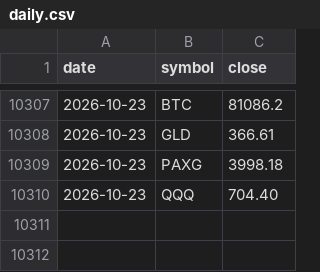
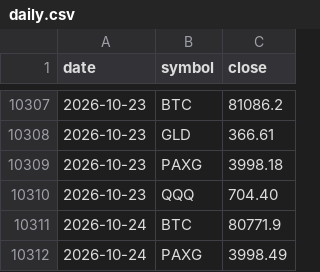
Before and after one commit to juliantorrespr-afk/quant-lab-data, a CSV file: data/daily.csv, drawn as a sheet; only a part is shown, gaps mark what is left out; the diff names each change by its address in the sheet, - before the commit and + after, or states it on an @@ line.

```diff
--- a/data/daily.csv
+++ b/data/daily.csv
+row 10311: 2026-10-24 | BTC | 80771.9
+row 10312: 2026-10-24 | PAXG | 3998.49
```
Also changed, not shown: 3 other files.
